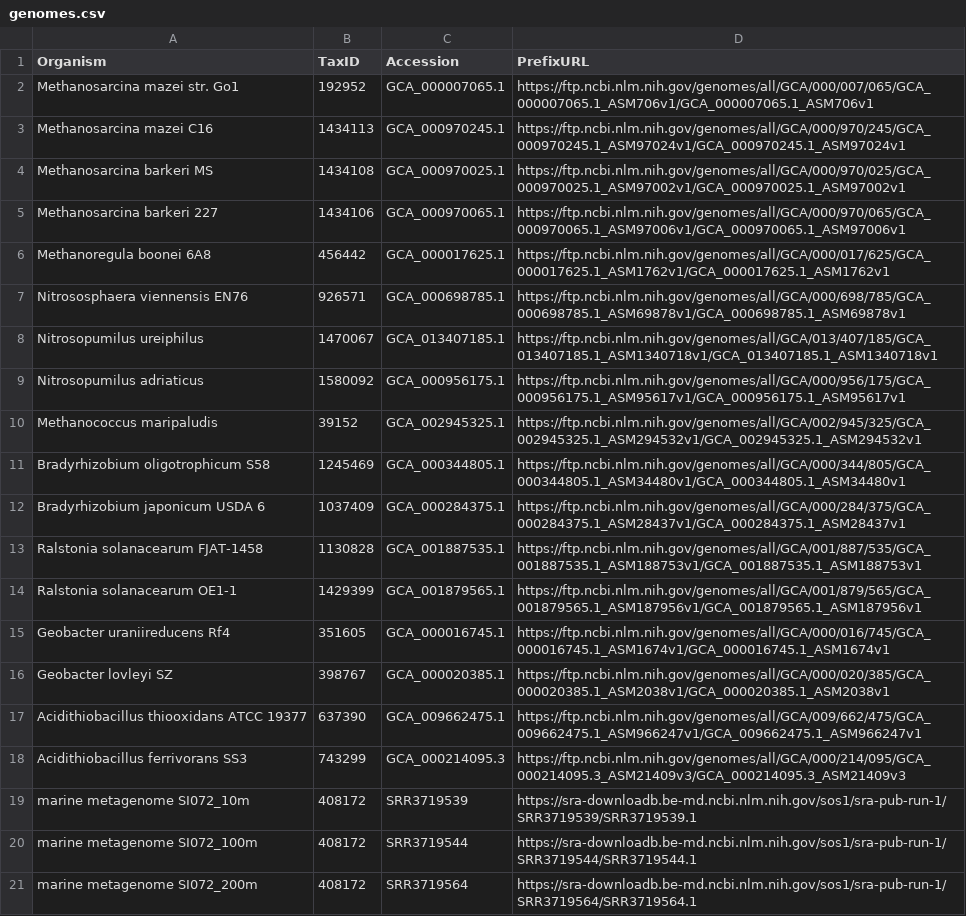
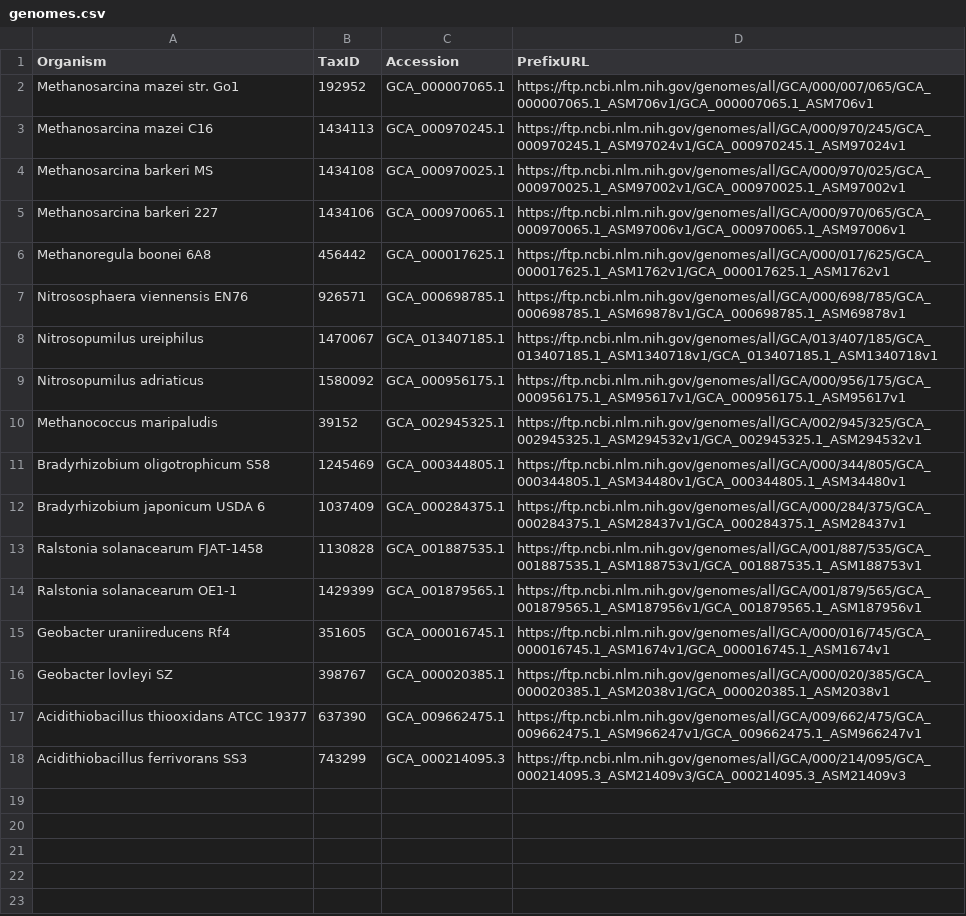
Before and after one commit to cmorganl/Gene_Centric_Guide, a CSV file: manuscript/tables/genomes.csv, drawn as a sheet.

```diff
--- a/manuscript/tables/genomes.csv
+++ b/manuscript/tables/genomes.csv
@@ -18,4 +18 @@ Acidithiobacillus thiooxidans ATCC 19377,637390,GCA_009662475.1,https://ftp.ncbi
 Acidithiobacillus ferrivorans SS3,743299,GCA_000214095.3,https://ftp.ncbi.nlm.nih.gov/genomes/all/GCA/000/214/095/GCA_000214095.3_ASM21409v3/GCA_000214095.3_ASM21409v3
-marine metagenome SI072_10m,408172,SRR3719539,https://sra-downloadb.be-md.ncbi.nlm.nih.gov/sos1/sra-pub-run-1/SRR3719539/SRR3719539.1
-marine metagenome SI072_100m,408172,SRR3719544,https://sra-downloadb.be-md.ncbi.nlm.nih.gov/sos1/sra-pub-run-1/SRR3719544/SRR3719544.1
-marine metagenome SI072_200m,408172,SRR3719564,https://sra-downloadb.be-md.ncbi.nlm.nih.gov/sos1/sra-pub-run-1/SRR3719564/SRR3719564.1
```
Also changed, not shown: 2 other files.
